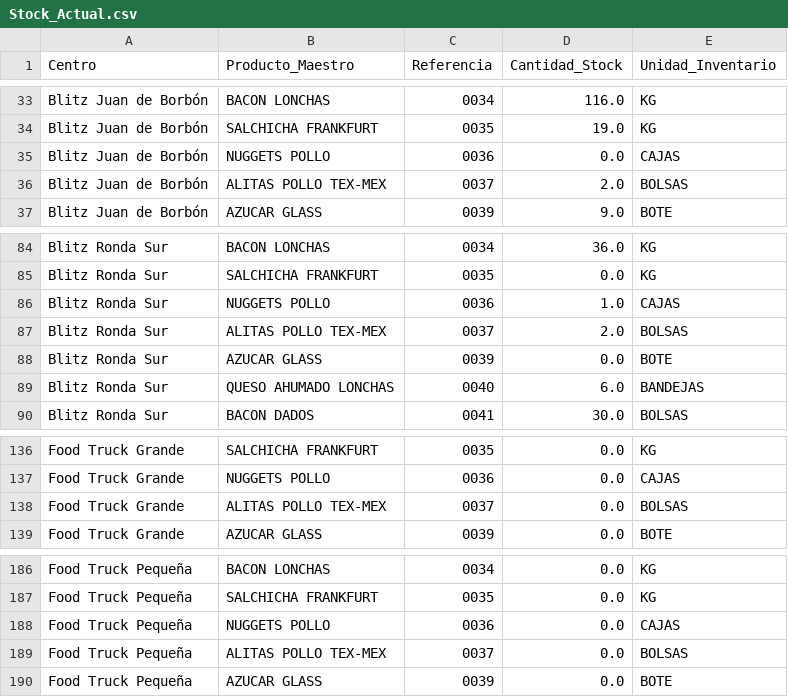
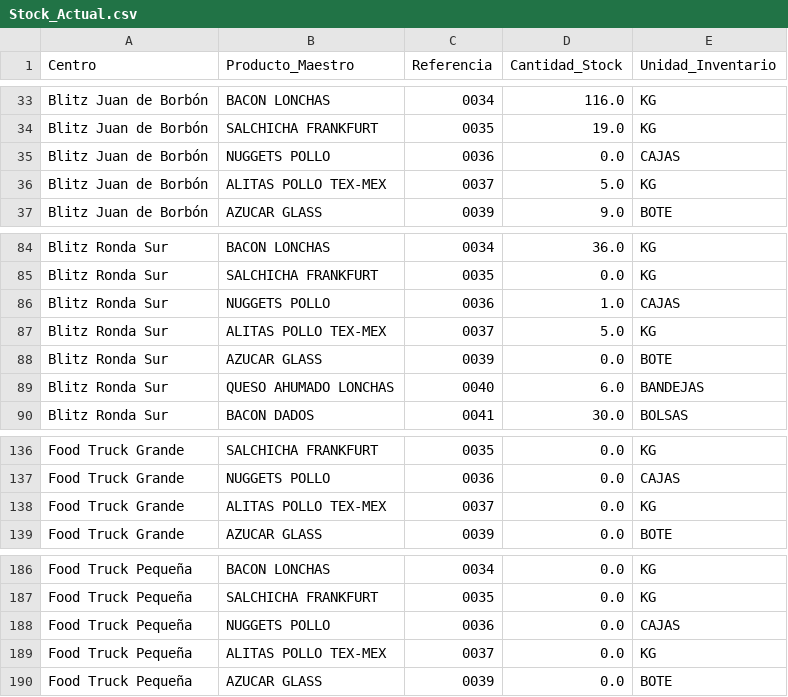
Before and after one commit to salvaandreo-lab/blitz-stock, a CSV file: Stock_Actual.csv, drawn as a sheet; only a part is shown, gaps mark what is left out.

Commit message:
Actualización de Stock_Actual.csv

```diff
--- a/Stock_Actual.csv
+++ b/Stock_Actual.csv
@@ -35,3 +35,3 @@ Blitz  Juan de Borbón,SALCHICHA FRANKFURT,0035,19.0,KG
 Blitz  Juan de Borbón,NUGGETS POLLO,0036,0.0,CAJAS
-Blitz  Juan de Borbón,ALITAS POLLO TEX-MEX,0037,2.0,BOLSAS
+Blitz  Juan de Borbón,ALITAS POLLO TEX-MEX,0037,5.0,KG
 Blitz  Juan de Borbón,AZUCAR GLASS,0039,9.0,BOTE
@@ -86,3 +86,3 @@ Blitz Ronda Sur,SALCHICHA FRANKFURT,0035,0.0,KG
 Blitz Ronda Sur,NUGGETS POLLO,0036,1.0,CAJAS
-Blitz Ronda Sur,ALITAS POLLO TEX-MEX,0037,2.0,BOLSAS
+Blitz Ronda Sur,ALITAS POLLO TEX-MEX,0037,5.0,KG
 Blitz Ronda Sur,AZUCAR GLASS,0039,0.0,BOTE
@@ -137,3 +137,3 @@ Food Truck Grande,SALCHICHA FRANKFURT,0035,0.0,KG
 Food Truck Grande,NUGGETS POLLO,0036,0.0,CAJAS
-Food Truck Grande,ALITAS POLLO TEX-MEX,0037,0.0,BOLSAS
+Food Truck Grande,ALITAS POLLO TEX-MEX,0037,0.0,KG
 Food Truck Grande,AZUCAR GLASS,0039,0.0,BOTE
@@ -188,3 +188,3 @@ Food Truck Pequeña,SALCHICHA FRANKFURT,0035,0.0,KG
 Food Truck Pequeña,NUGGETS POLLO,0036,0.0,CAJAS
-Food Truck Pequeña,ALITAS POLLO TEX-MEX,0037,0.0,BOLSAS
+Food Truck Pequeña,ALITAS POLLO TEX-MEX,0037,0.0,KG
 Food Truck Pequeña,AZUCAR GLASS,0039,0.0,BOTE
```
